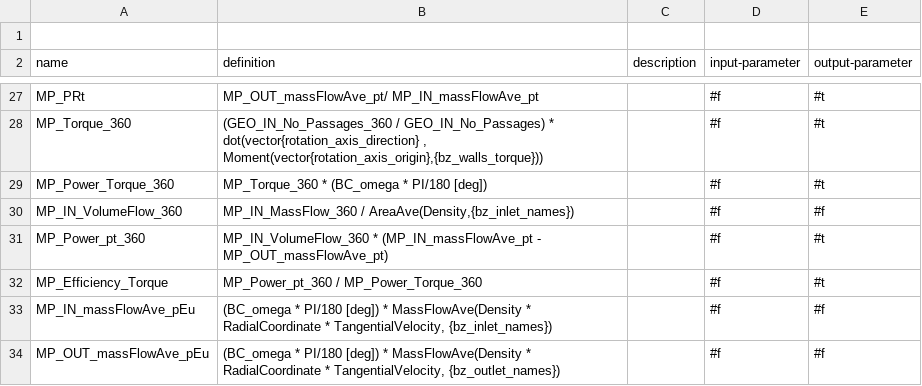
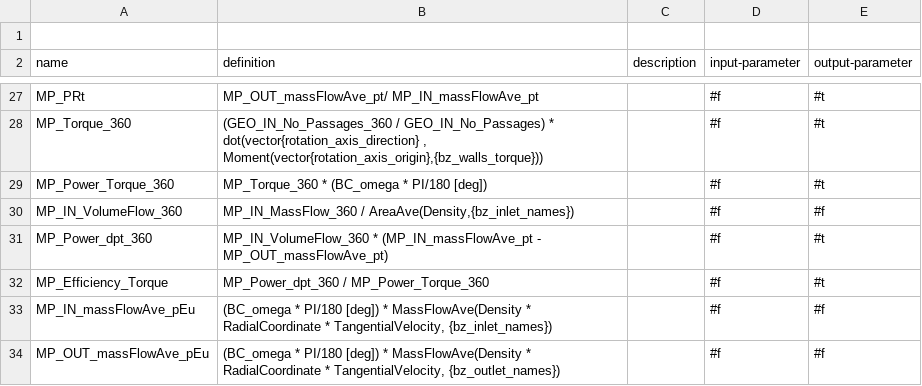
Before and after one commit to ansys/pyturbowizard, a TSV file: tts_templates/expressionTemplate_compressor_incomp.tsv, drawn as a sheet; only a part is shown, gaps mark what is left out.

```diff
--- a/tts_templates/expressionTemplate_compressor_incomp.tsv
+++ b/tts_templates/expressionTemplate_compressor_incomp.tsv
@@ -30,4 +30,4 @@ name	definition	description	input-parameter	output-parameter
 "MP_IN_VolumeFlow_360"	"MP_IN_MassFlow_360 / AreaAve(Density,{bz_inlet_names})"	""	#f	#f
-"MP_Power_pt_360"	"MP_IN_VolumeFlow_360 * (MP_IN_massFlowAve_pt - MP_OUT_massFlowAve_pt)"	""	#f	#t
-"MP_Efficiency_Torque"	"MP_Power_pt_360 / MP_Power_Torque_360"	""	#f	#t
+"MP_Power_dpt_360"	"MP_IN_VolumeFlow_360 * (MP_IN_massFlowAve_pt - MP_OUT_massFlowAve_pt)"	""	#f	#t
+"MP_Efficiency_Torque"	"MP_Power_dpt_360 / MP_Power_Torque_360"	""	#f	#t
 "MP_IN_massFlowAve_pEu"	"(BC_omega * PI/180 [deg]) * MassFlowAve(Density * RadialCoordinate * TangentialVelocity, {bz_inlet_names})"	""	#f	#f
```
Also changed, not shown: tts_templates/expressionTemplate_turbine_incomp.tsv.
